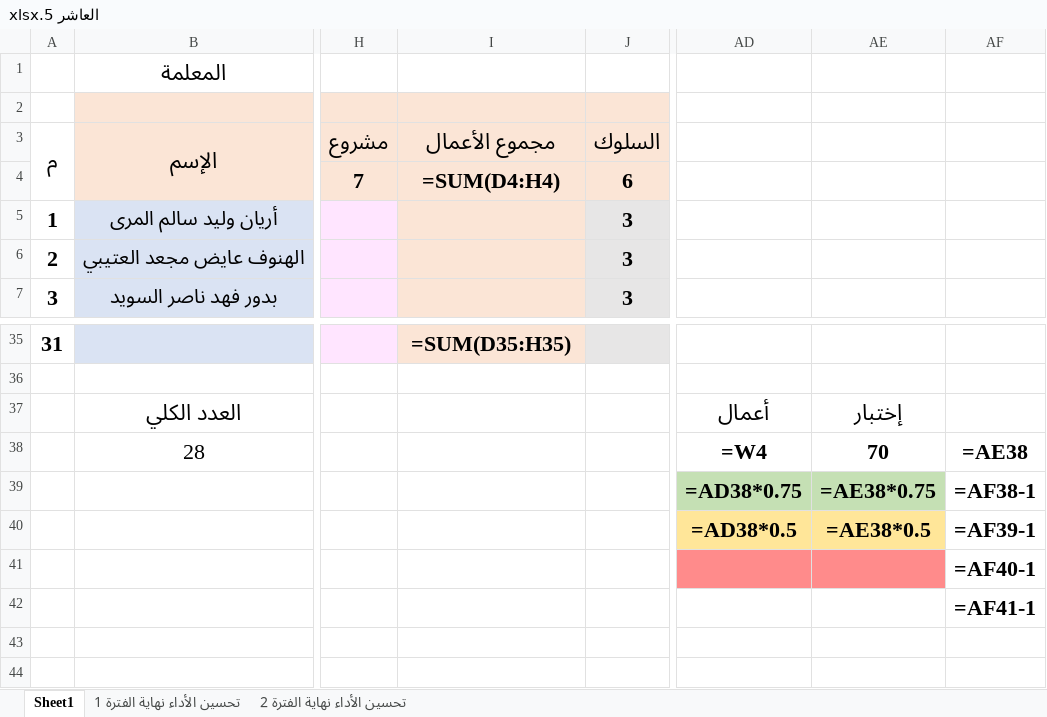
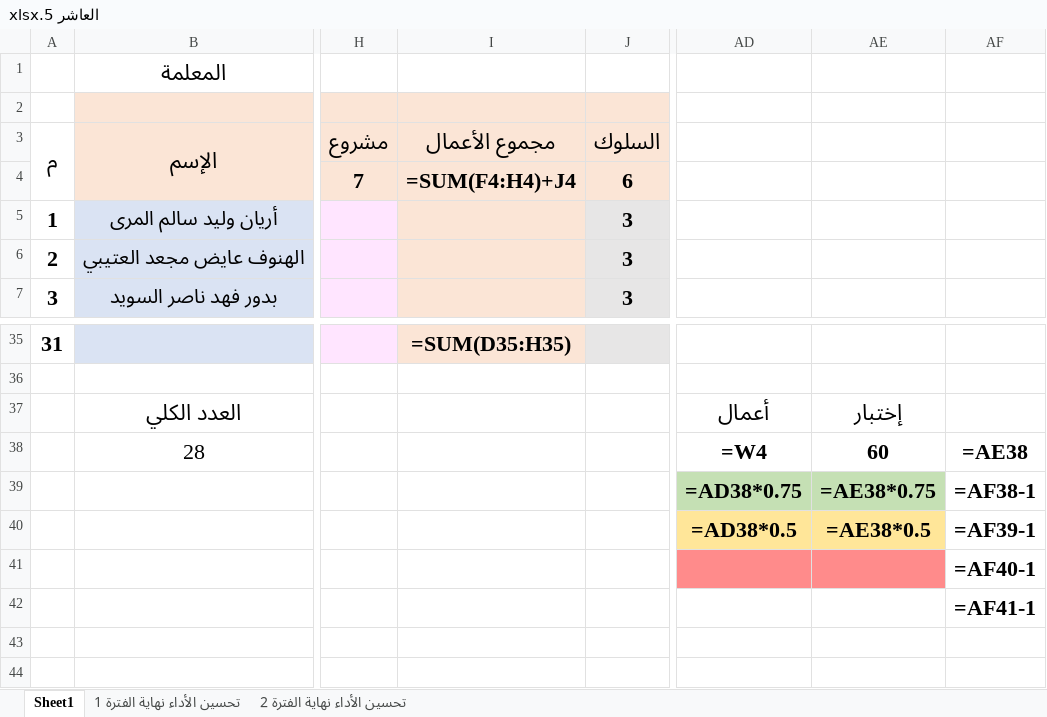
Before and after one commit to eanwarauto/Project-1, an Excel workbook: student-grades/excel-copies/العاشر 5.xlsx, sheet Sheet1, drawn as a sheet; only a part is shown, gaps mark what is left out; values as stored, in another font and other column widths than the file's, no borders; formulas without a stored value are shown as written; charts and pictures and conditional formats not drawn; the diff names each change by its address in the sheet, - before the commit and + after, or states it on an @@ line.

```diff
--- a/student-grades/excel-copies/العاشر 5.xlsx (sheet Sheet1)
+++ b/student-grades/excel-copies/العاشر 5.xlsx (sheet Sheet1)
-I4: =SUM(D4:H4)
+I4: =SUM(F4:H4)+J4
-AE38: 70
+AE38: 60
```
Also changed, not shown: student-grades/excel-copies/الحادي عشر 3.xlsx, student-grades/excel-copies/الحادي عشر 5.xlsx.
